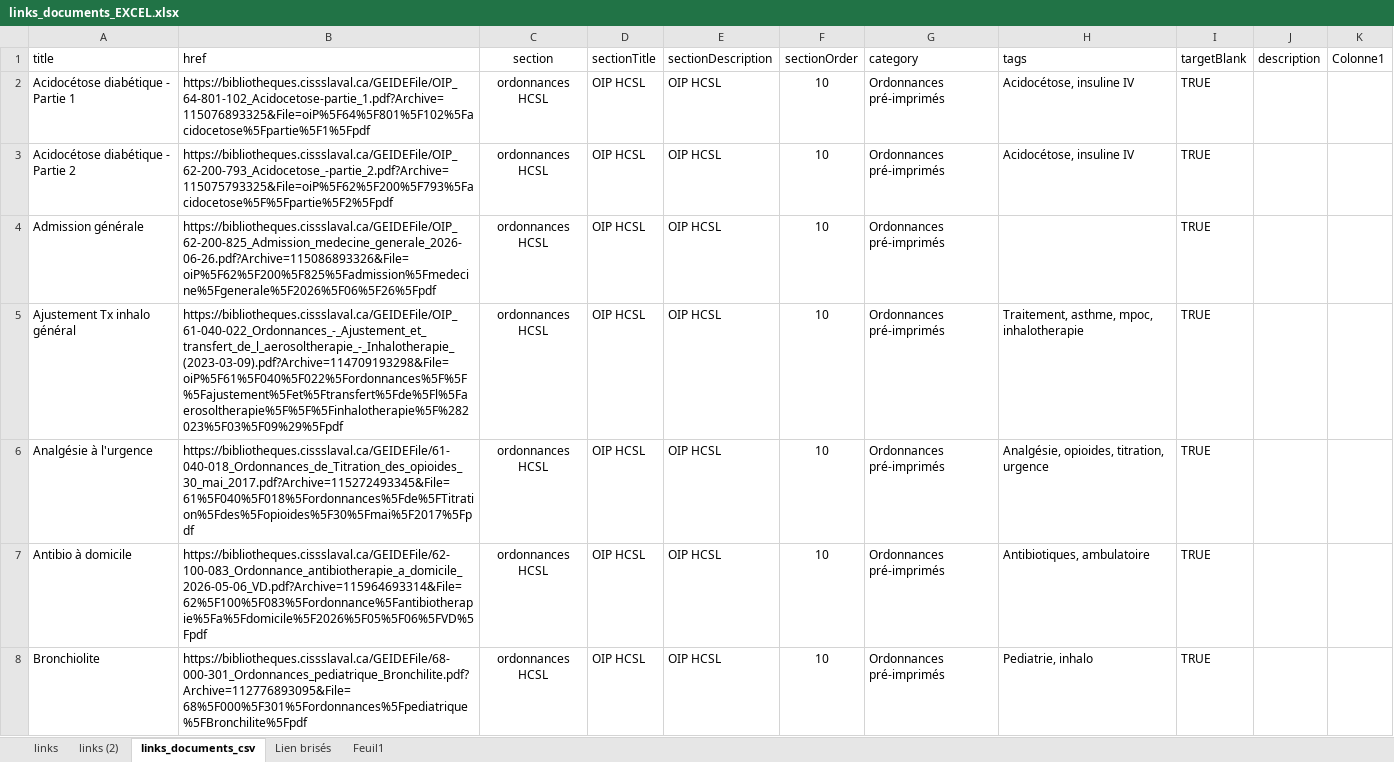
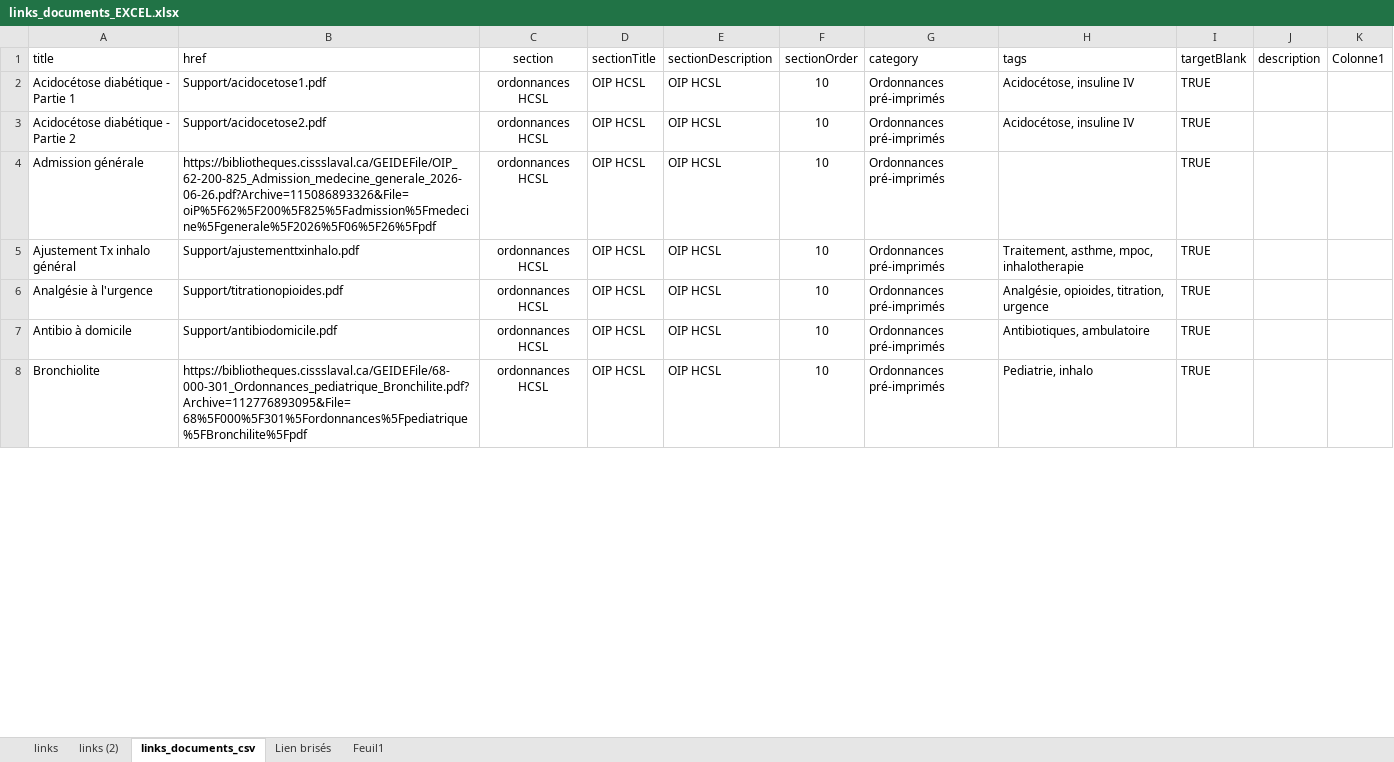
Before and after one commit to FuzzyCanta/emtools, an Excel workbook: Support/links_documents_EXCEL.xlsx, sheet links_documents_csv, drawn as a sheet; only a part is shown; values as stored, in another font and other column widths than the file's, no borders; table styles not drawn; the diff covers the shown part only; the diff names each change by its address in the sheet, - before the commit and + after, or states it on an @@ line.

Commit message:
updated links and documents

```diff
--- a/Support/links_documents_EXCEL.xlsx (sheet links_documents_csv)
+++ b/Support/links_documents_EXCEL.xlsx (sheet links_documents_csv)
-B2 (href): https://bibliotheques.cissslaval.ca/GEIDEFile/OIP_64-801-102_Acidocetose-partie_1.pdf?Archive=115076893325&File=oiP%5F64%5F801%5F102%5Facidocetose%5Fpartie%5F1%5Fpdf
+B2 (href): Support/acidocetose1.pdf
-B3 (href): https://bibliotheques.cissslaval.ca/GEIDEFile/OIP_62-200-793_Acidocetose_-partie_2.pdf?Archive=115075793325&File=oiP%5F62%5F200%5F793%5Facidocetose%5F%5Fpartie%5F2%5Fpdf
+B3 (href): Support/acidocetose2.pdf
-B5 (href): https://bibliotheques.cissslaval.ca/GEIDEFile/OIP_61-040-022_Ordonnances_-_Ajustement_et_transfert_de_l_aerosoltherapie_-_Inhalotherapie_(2023-03-09).pdf?Archive=114709193298&File=oiP%5F61%5F040%5F022%5Fordonnances%5F%5F%5Fajustement%5Fet%5Ftransfert%5Fde%5Fl%5Faerosoltherapie%5F%5F%5Finhalotherapie%5F%282023%5F03%5F09%29%5Fpdf
+B5 (href): Support/ajustementtxinhalo.pdf
-B6 (href): https://bibliotheques.cissslaval.ca/GEIDEFile/61-040-018_Ordonnances_de_Titration_des_opioides_30_mai_2017.pdf?Archive=115272493345&File=61%5F040%5F018%5Fordonnances%5Fde%5FTitration%5Fdes%5Fopioides%5F30%5Fmai%5F2017%5Fpdf
+B6 (href): Support/titrationopioides.pdf
-B7 (href): https://bibliotheques.cissslaval.ca/GEIDEFile/62-100-083_Ordonnance_antibiotherapie_a_domicile_2026-05-06_VD.pdf?Archive=115964693314&File=62%5F100%5F083%5Fordonnance%5Fantibiotherapie%5Fa%5Fdomicile%5F2026%5F05%5F06%5FVD%5Fpdf
+B7 (href): Support/antibiodomicile.pdf
```
Also changed, not shown: 2 removed rows and 21 edited cells elsewhere in this sheet, 36 other files.
